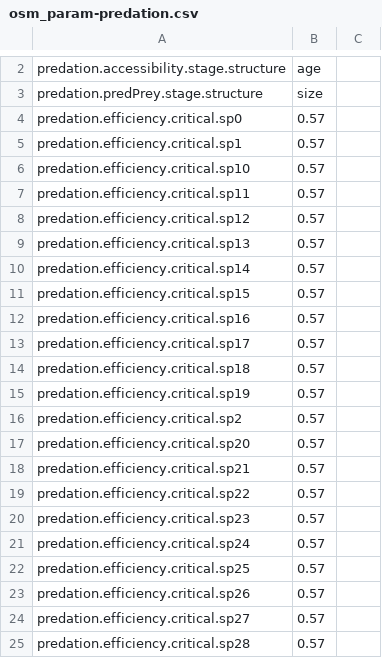
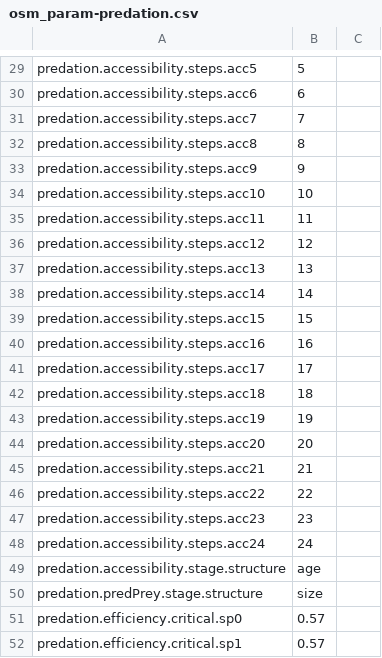
Before and after one commit to marinebnt/config_0D_osmose-med, a CSV file: osm_param-predation.csv, drawn as a sheet; only a part is shown, gaps mark what is left out; the shorter side is filled out with more unchanged rows; the diff covers the shown part only; the diff names each change by its address in the sheet, - before the commit and + after, or states it on an @@ line.

```diff
--- a/osm_param-predation.csv
+++ b/osm_param-predation.csv
+row 29: predation.accessibility.steps.acc5 | 5
+row 30: predation.accessibility.steps.acc6 | 6
+row 31: predation.accessibility.steps.acc7 | 7
+row 32: predation.accessibility.steps.acc8 | 8
+row 33: predation.accessibility.steps.acc9 | 9
+row 34: predation.accessibility.steps.acc10 | 10
+row 35: predation.accessibility.steps.acc11 | 11
+row 36: predation.accessibility.steps.acc12 | 12
+row 37: predation.accessibility.steps.acc13 | 13
+row 38: predation.accessibility.steps.acc14 | 14
+row 39: predation.accessibility.steps.acc15 | 15
+row 40: predation.accessibility.steps.acc16 | 16
+row 41: predation.accessibility.steps.acc17 | 17
+row 42: predation.accessibility.steps.acc18 | 18
+row 43: predation.accessibility.steps.acc19 | 19
+row 44: predation.accessibility.steps.acc20 | 20
+row 45: predation.accessibility.steps.acc21 | 21
+row 46: predation.accessibility.steps.acc22 | 22
+row 47: predation.accessibility.steps.acc23 | 23
+row 48: predation.accessibility.steps.acc24 | 24
```
Also changed, not shown: 28 added rows and 1 removed row elsewhere in this file, 34 other files.
